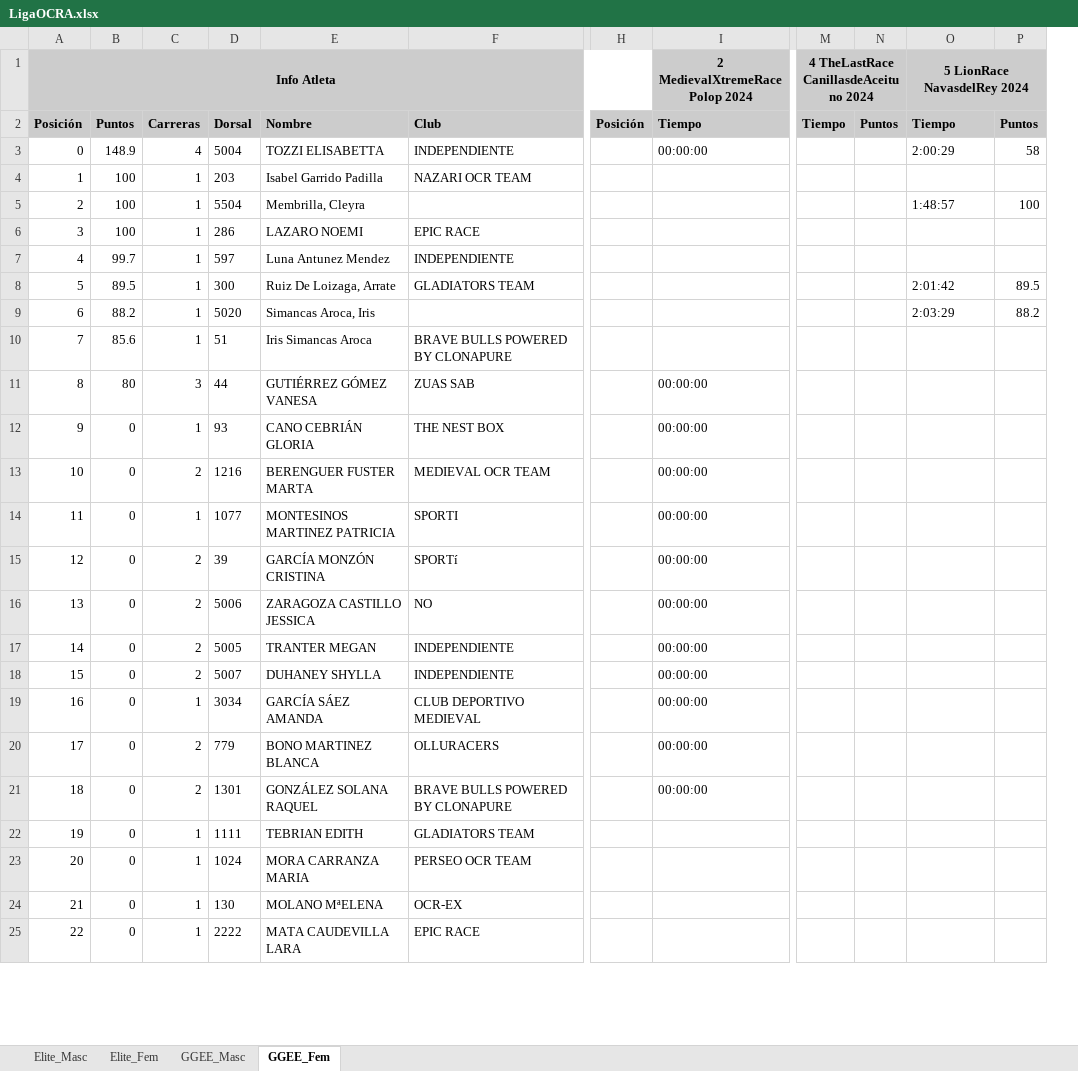
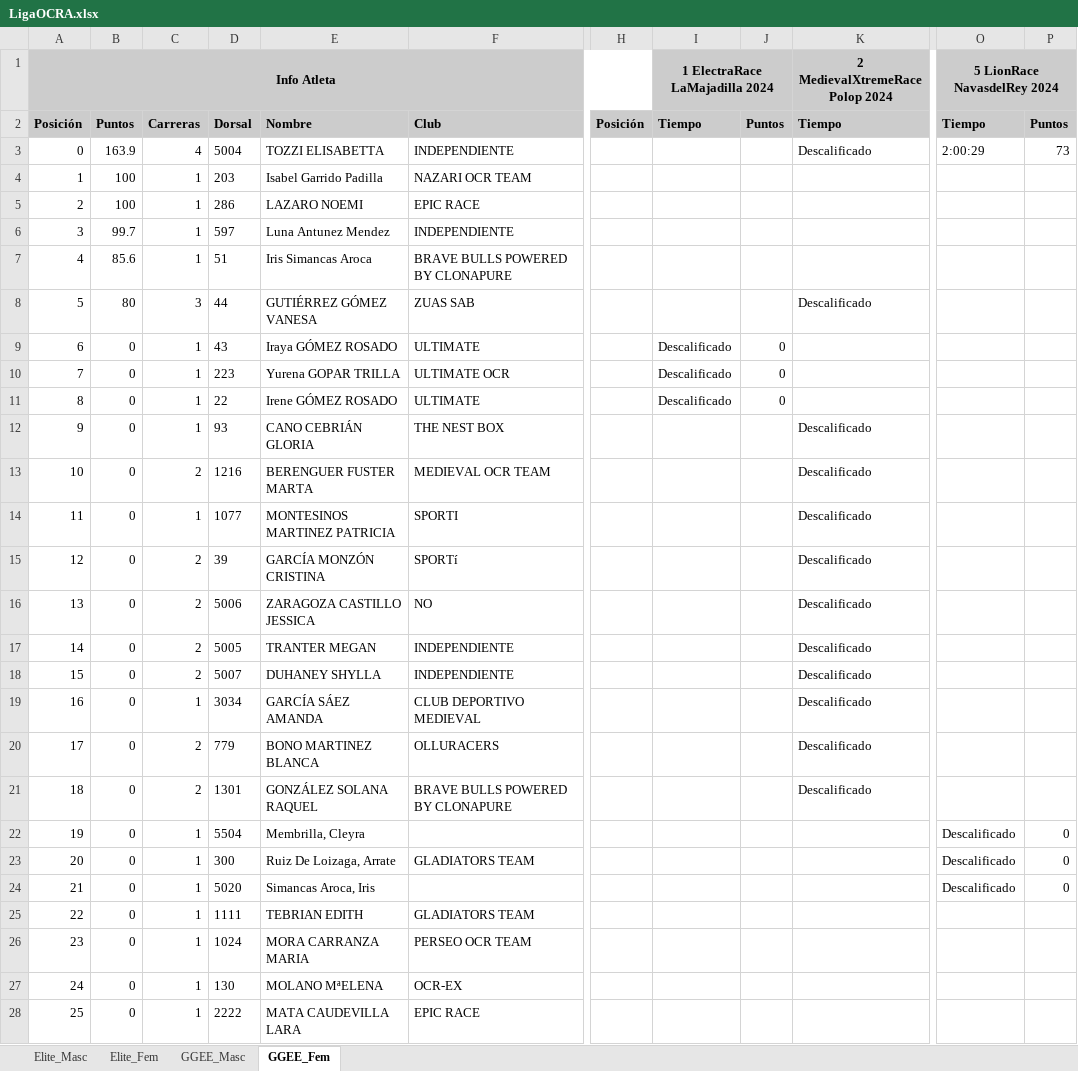
Before and after one commit to eduardo-jimenez/OCRA_Tools, an Excel workbook: RaceWebScraper/data/LigaOCRA.xlsx, sheet GGEE_Fem, drawn as a sheet; only a part is shown, gaps mark what is left out; values as stored, in another font and other column widths than the file's, no borders; removed rows and columns are numbered as before the commit, all else as after; rows hold the shown columns only; the diff names each change by its address in the sheet, - before the commit and + after, or states it on an @@ line.

Commit message:
Added support for scraping electra race results website Updated league results

```diff
--- a/RaceWebScraper/data/LigaOCRA.xlsx (sheet GGEE_Fem)
+++ b/RaceWebScraper/data/LigaOCRA.xlsx (sheet GGEE_Fem)
+column I (1 ElectraRace LaMajadilla 2024), row 2: Tiempo
+column J, row 2: Puntos
-column M, rows 1-2: 4 TheLastRace CanillasdeAceituno 2024 | Tiempo
-column N, row 2: Puntos
-B3: 148.9
+B3: 163.9
-K3 (2 MedievalXtremeRace Polop 2024): 00:00:00
+K3 (2 MedievalXtremeRace Polop 2024): Descalificado
-P3: 58
+P3: 73
-row 5: 2 | 100 | 1 | 5504 | Membrilla, Cleyra |  |  |  |  |  | 1:48:57 | 100
@@ column A (Info Atleta) renumbered from row 5 down @@
-row 8: 5 | 89.5 | 1 | 300 | Ruiz De Loizaga, Arrate | GLADIATORS TEAM |  |  |  |  | 2:01:42 | 89.5
-row 9: 6 | 88.2 | 1 | 5020 | Simancas Aroca, Iris |  |  |  |  |  | 2:03:29 | 88.2
-K8 (2 MedievalXtremeRace Polop 2024): 00:00:00
+K8 (2 MedievalXtremeRace Polop 2024): Descalificado
+row 9: 6 | 0 | 1 | 43 | Iraya GÓMEZ ROSADO | ULTIMATE |  | Descalificado | 0
+row 10: 7 | 0 | 1 | 223 | Yurena GOPAR TRILLA | ULTIMATE OCR |  | Descalificado | 0
+row 11: 8 | 0 | 1 | 22 | Irene GÓMEZ ROSADO | ULTIMATE |  | Descalificado | 0
-K12:K21 (2 MedievalXtremeRace Polop 2024): 00:00:00
+K12:K21 (2 MedievalXtremeRace Polop 2024): Descalificado
+row 22: 19 | 0 | 1 | 5504 | Membrilla, Cleyra |  |  |  |  |  | Descalificado | 0
+row 23: 20 | 0 | 1 | 300 | Ruiz De Loizaga, Arrate | GLADIATORS TEAM |  |  |  |  | Descalificado | 0
+row 24: 21 | 0 | 1 | 5020 | Simancas Aroca, Iris |  |  |  |  |  | Descalificado | 0
```
Also changed, not shown: sheet Elite_Masc, sheet GGEE_Masc, sheet Elite_Fem, RaceWebScraper/data/LigaOCRA/2 - MedievalXtremeRace-Polop-2024.xlsx, RaceWebScraper/data/LigaOCRA/5 - LionRace-NavasdelRey-2024.xlsx, 5 other files.
